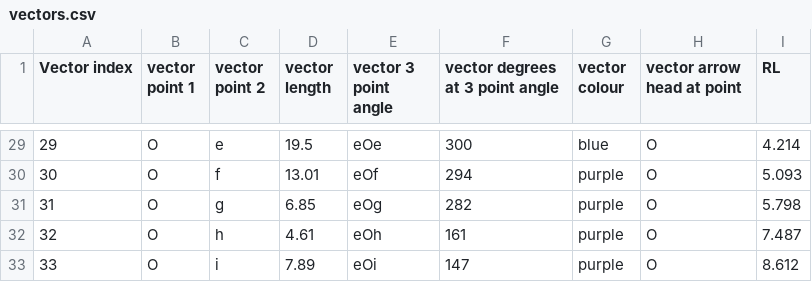
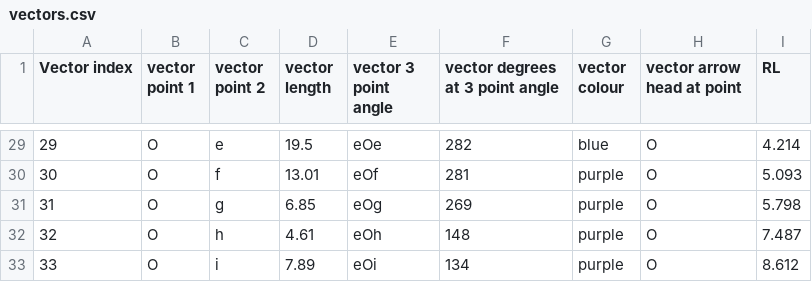
Before and after one commit to cdomotor/streamxs, a CSV file: vectors.csv, drawn as a sheet; only a part is shown, gaps mark what is left out; the diff covers the shown part only.

Commit message:
Update vectors.csv

```diff
--- a/vectors.csv
+++ b/vectors.csv
@@ -29,5 +29,5 @@ Vector index,vector point 1,vector point 2,vector length,vector 3 point angle,ve
-29,O,e,19.5,eOe,300,blue,O,4.214
-30,O,f,13.01,eOf,294,purple,O,5.093
-31,O,g,6.85,eOg,282,purple,O,5.798
-32,O,h,4.61,eOh,161,purple,O,7.487
-33,O,i,7.89,eOi,147,purple,O,8.612
+29,O,e,19.5,eOe,282,blue,O,4.214
+30,O,f,13.01,eOf,281,purple,O,5.093
+31,O,g,6.85,eOg,269,purple,O,5.798
+32,O,h,4.61,eOh,148,purple,O,7.487
+33,O,i,7.89,eOi,134,purple,O,8.612
```
Also changed, not shown: 27 edited cells elsewhere in this file.
